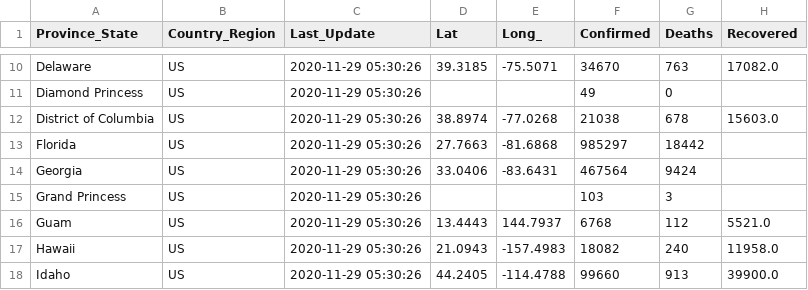
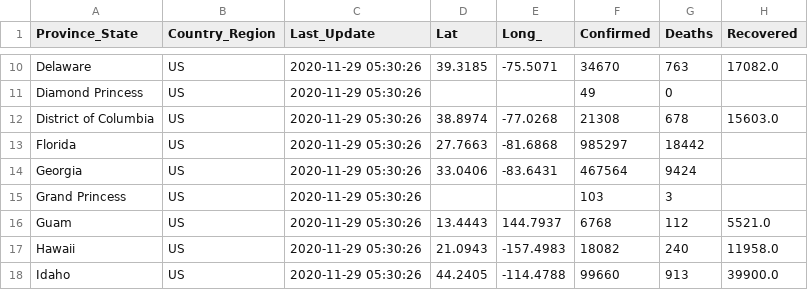
Before and after one commit to Anirban2404/Covid-19Analysis, a CSV file: DataStore/COVID-19-data-state-USA/11-28-2020.csv, drawn as a sheet; only a part is shown, gaps mark what is left out; the diff names each change by its address in the sheet, - before the commit and + after, or states it on an @@ line.

```diff
--- a/DataStore/COVID-19-data-state-USA/11-28-2020.csv
+++ b/DataStore/COVID-19-data-state-USA/11-28-2020.csv
-F12 (Confirmed): 21038
+F12 (Confirmed): 21308
```
Also changed, not shown: DataStore/COVID-19-data-state-USA/08-29-2020.csv, DataStore/COVID-19-global/time_series_covid19_deaths_global.csv, 10 other files.
